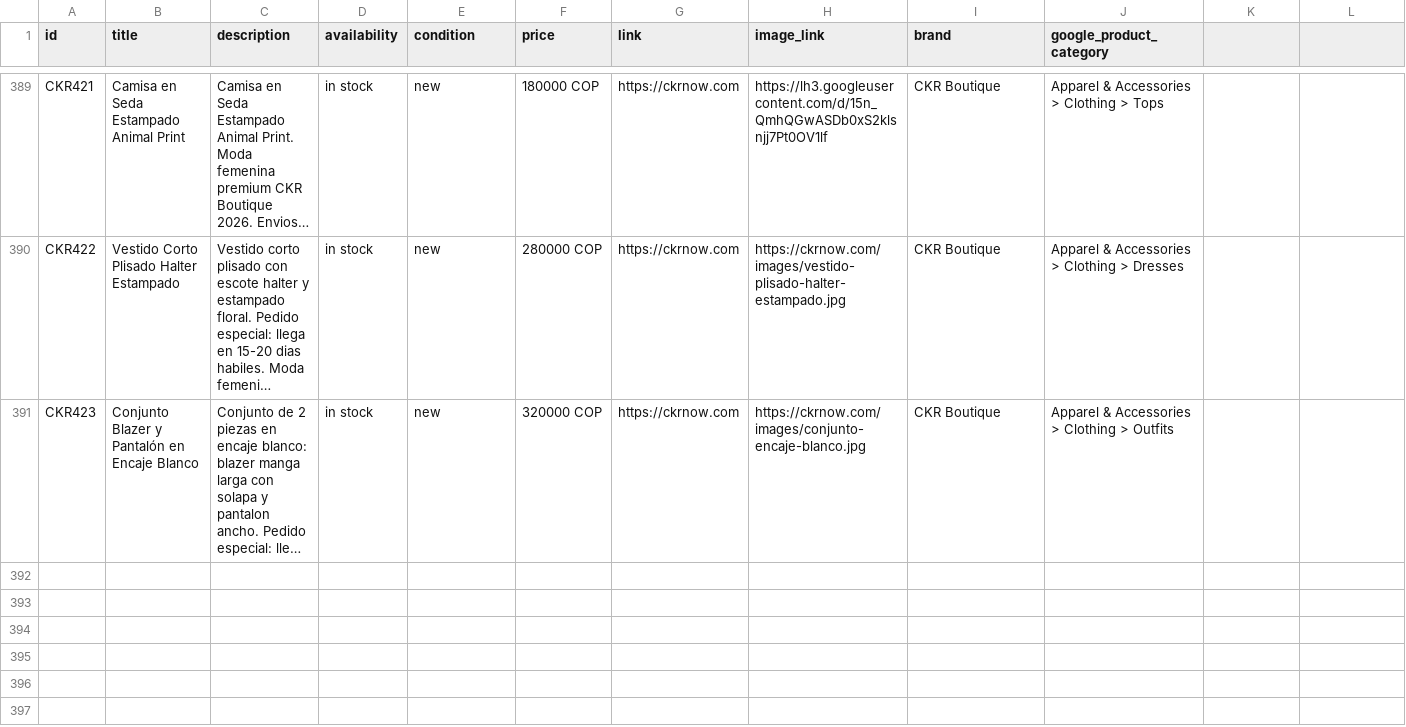
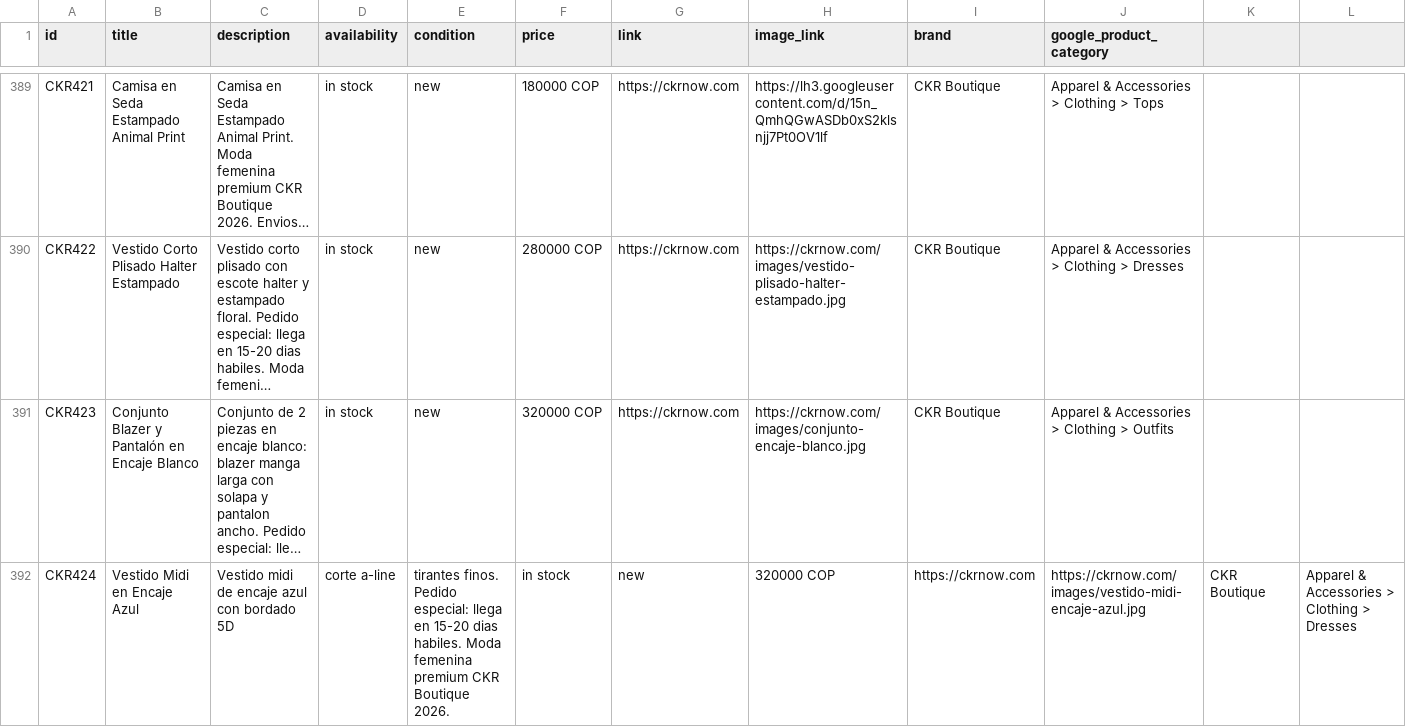
Before and after one commit to alvapas75-afk/ckrnow-website, a CSV file: meta_catalog_ckr.csv, drawn as a sheet; only a part is shown, gaps mark what is left out; long unchanged cells end in …; the diff names each change by its address in the sheet, - before the commit and + after, or states it on an @@ line.

```diff
--- a/meta_catalog_ckr.csv
+++ b/meta_catalog_ckr.csv
+row 392: CKR424 | Vestido Midi en Encaje Azul | Vestido midi de encaje azul con bordado 5D | corte a-line | tirantes finos. Pedido especial: llega en 15-20 dias habiles. Moda femenina premium CKR Boutique 2026. | in stock | new | 320000 COP | https://ckrnow.com | https://ckrnow.com/images/vestido-midi-encaje-azul.jpg | CKR Boutique | Apparel & Accessories > Clothing > Dresses
```
Also changed, not shown: 3 other files.
